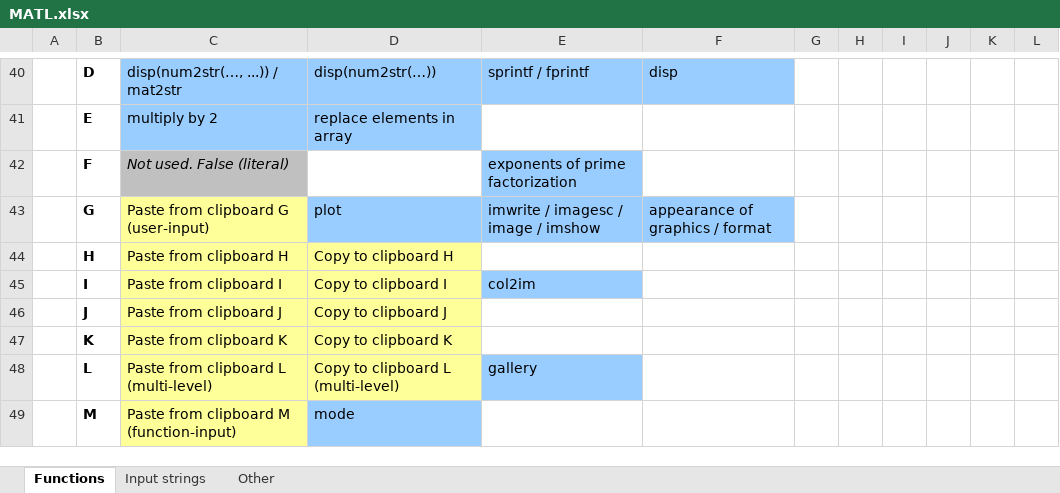
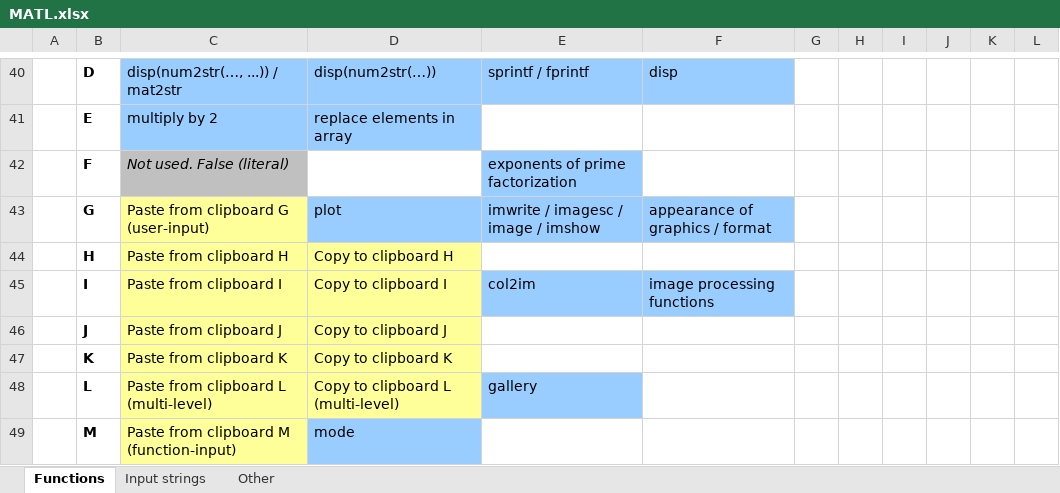
Before and after one commit to lmendo/MATL, an Excel workbook: spec/functionTable/MATL.xlsx, sheet Functions, drawn as a sheet; only a part is shown, gaps mark what is left out; values as stored, in another font and other column widths than the file's, no borders; the diff names each change by its address in the sheet, - before the commit and + after, or states it on an @@ line.

Commit message:
`ZI`: image processing functions
For now it includes `imfill` and `bwlabeln`

```diff
--- a/spec/functionTable/MATL.xlsx (sheet Functions)
+++ b/spec/functionTable/MATL.xlsx (sheet Functions)
-F45: (empty)
+F45: image processing functions
-F45 fill: none
+F45 fill: #99CCFF
```
Also changed, not shown: 7 other files.
